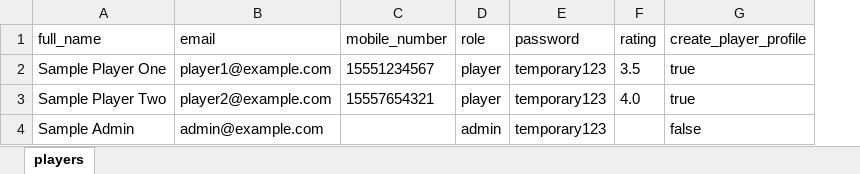
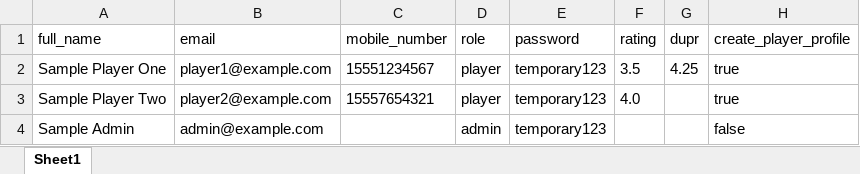
Before and after one commit to scaftexas-ship-it/ScafLeague, an Excel workbook: public/player-import-template.xlsx, sheet Sheet1, drawn as a sheet; values as stored, in another font and other column widths than the file's, no borders; the diff names each change by its address in the sheet, - before the commit and + after, or states it on an @@ line.

```diff
--- a/public/player-import-template.xlsx (sheet Sheet1)
+++ b/public/player-import-template.xlsx (sheet Sheet1)
-sheet tab: players
+sheet tab: Sheet1
+column G (dupr), row 2: 4.25
```
Also changed, not shown: 19 other files.
